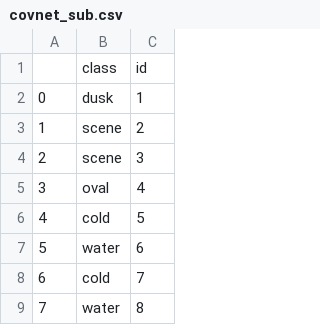
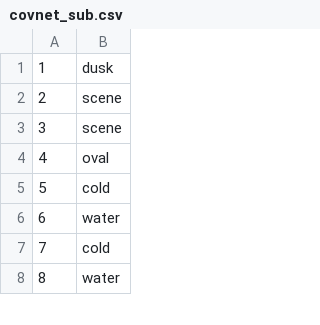
Before and after one commit to tmastny/machine_learning_class, a CSV file: Contest1/models/image_generation/covnet_sub.csv, drawn as a sheet; only a part is shown; removed rows and columns are numbered as before the commit, all else as after; the diff names each change by its address in the sheet, - before the commit and + after, or states it on an @@ line.

```diff
--- a/Contest1/models/image_generation/covnet_sub.csv
+++ b/Contest1/models/image_generation/covnet_sub.csv
-column C, rows 2-9: 1 | 2 | 3 | 4 | 5 | 6 | 7 | 8
-row 1:  | class | id
@@ column A renumbered from row 1 down @@
```
Also changed, not shown: 1 other file.
